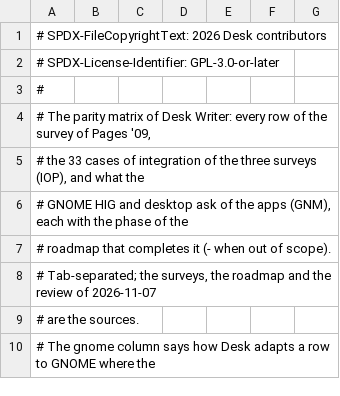
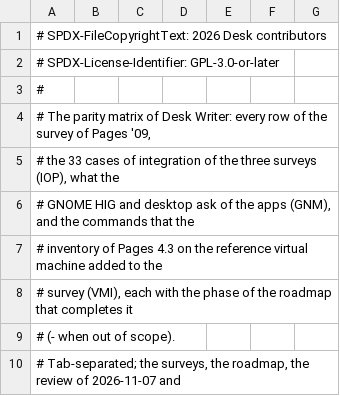
Before and after one commit to brahm/desk, a TSV file: corpus/matrix.tsv, drawn as a sheet; only a part is shown; the shorter side is filled out with more unchanged rows; the diff covers the shown part only.

```diff
--- a/corpus/matrix.tsv
+++ b/corpus/matrix.tsv
@@ -4,6 +4,7 @@
 # The parity matrix of Desk Writer: every row of the survey of Pages '09,
-# the 33 cases of integration of the three surveys (IOP), and what the
-# GNOME HIG and desktop ask of the apps (GNM), each with the phase of the
-# roadmap that completes it (- when out of scope).
-# Tab-separated; the surveys, the roadmap and the review of 2026-11-07
-# are the sources.
+# the 33 cases of integration of the three surveys (IOP), what the
+# GNOME HIG and desktop ask of the apps (GNM), and the commands that the
+# inventory of Pages 4.3 on the reference virtual machine added to the
+# survey (VMI), each with the phase of the roadmap that completes it
+# (- when out of scope).
+# Tab-separated; the surveys, the roadmap, the review of 2026-11-07 and
```
Also changed, not shown: 8 added rows and 13 edited cells elsewhere in this file, corpus/slides-matrix.tsv, corpus/tables-matrix.tsv, 30 other files.
